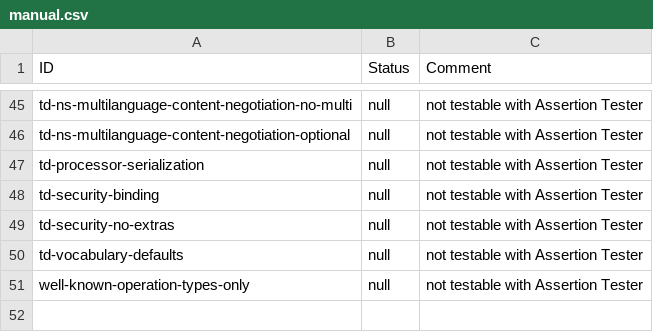
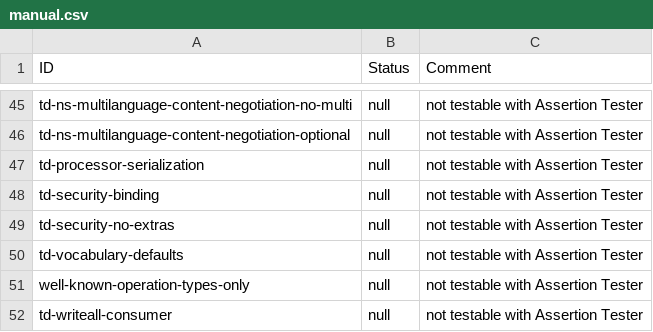
Before and after one commit to eclipse-thingweb/playground, a CSV file: AssertionTester/manual.csv, drawn as a sheet; only a part is shown, gaps mark what is left out.

```diff
--- a/AssertionTester/manual.csv
+++ b/AssertionTester/manual.csv
@@ -51 +51,2 @@
 "well-known-operation-types-only","null","not testable with Assertion Tester"
+"td-writeall-consumer","null","not testable with Assertion Tester"
```
Also changed, not shown: 1 other file.
